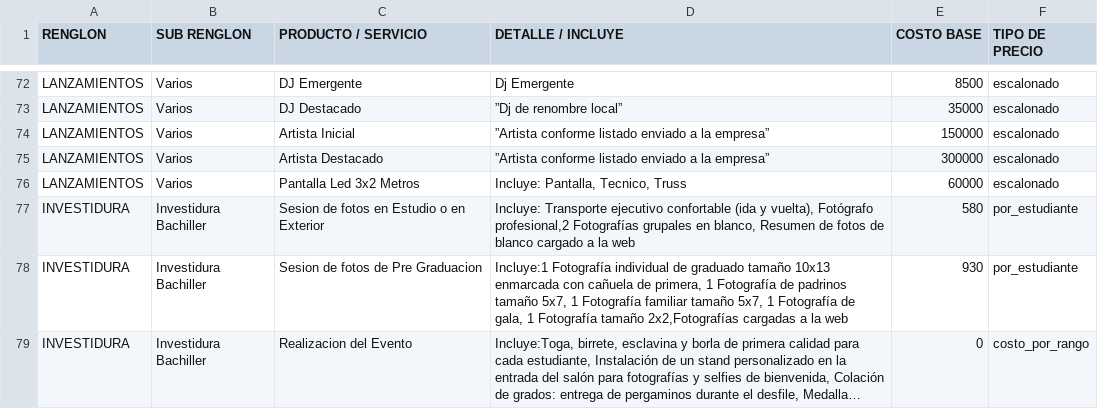
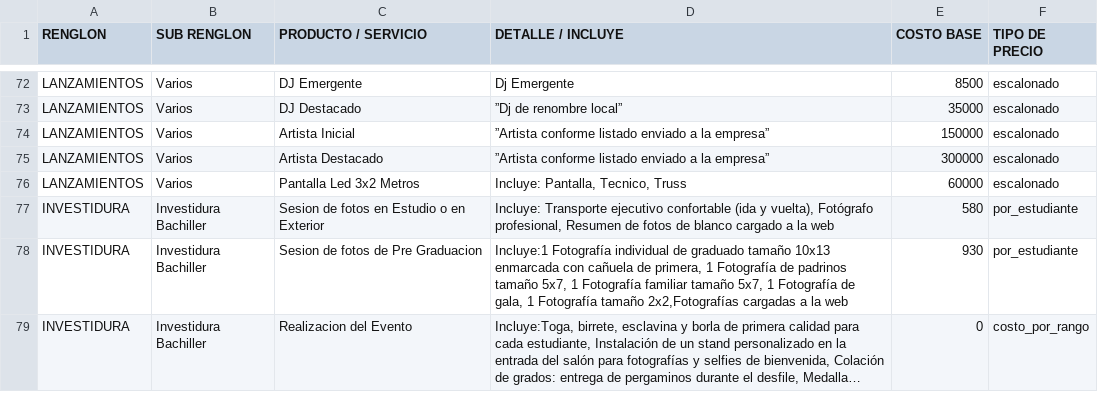
Before and after one commit to moisesgross37/proyecto-gestion27, a CSV file: Productos.csv, drawn as a sheet; only a part is shown, gaps mark what is left out; long unchanged cells end in ….

Commit message:
Mejora: quitar impresion blanco

```diff
--- a/Productos.csv
+++ b/Productos.csv
@@ -80,3 +80,3 @@ LANZAMIENTOS,Varios,Artista Destacado,”Artista conforme listado enviado a la e
 LANZAMIENTOS,Varios,Pantalla Led 3x2 Metros,"Incluye: Pantalla, Tecnico, Truss",60000,escalonado
-INVESTIDURA,Investidura Bachiller,Sesion de fotos en Estudio o en Exterior,"Incluye: Transporte ejecutivo confortable (ida y vuelta), Fotógrafo profesional,2 Fotografías grupales en blanco, Resumen de fotos de blanco cargado a la web",580,por_estudiante
+INVESTIDURA,Investidura Bachiller,Sesion de fotos en Estudio o en Exterior,"Incluye: Transporte ejecutivo confortable (ida y vuelta), Fotógrafo profesional, Resumen de fotos de blanco cargado a la web",580,por_estudiante
 INVESTIDURA,Investidura Bachiller,Sesion de fotos de Pre Graduacion,"Incluye:1 Fotografía individual de graduado tamaño 10x13 enmarcada con cañuela de primera, 1 Fotografía de padrinos tamaño 5x7, 1 Fotografía familiar tamaño 5x7, 1 Fotografía de gala, 1 Fotografía tamaño 2x2,Fotografías cargadas a la web",930,por_estudiante
```
